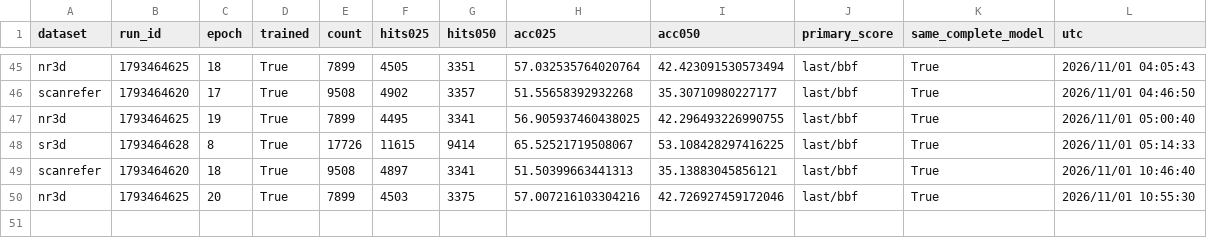
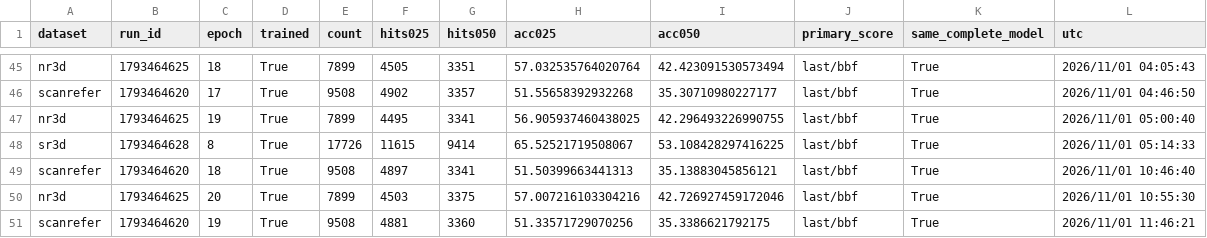
Before and after one commit to 666666666666gao/MCLN, a CSV file: docs/results/pvground_clean_baseline_20261031/all-epochs.csv, drawn as a sheet; only a part is shown, gaps mark what is left out.

Commit message:
docs: record ScanRefer clean baseline early stop

```diff
--- a/docs/results/pvground_clean_baseline_20261031/all-epochs.csv
+++ b/docs/results/pvground_clean_baseline_20261031/all-epochs.csv
@@ -50 +50,2 @@
 "nr3d","1793464625","20","True","7899","4503","3375","57.007216103304216","42.726927459172046","last/bbf","True","2026/11/01 10:55:30"
+"scanrefer","1793464620","19","True","9508","4881","3360","51.33571729070256","35.3386621792175","last/bbf","True","2026/11/01 11:46:21"
```
Also changed, not shown: 5 other files.
